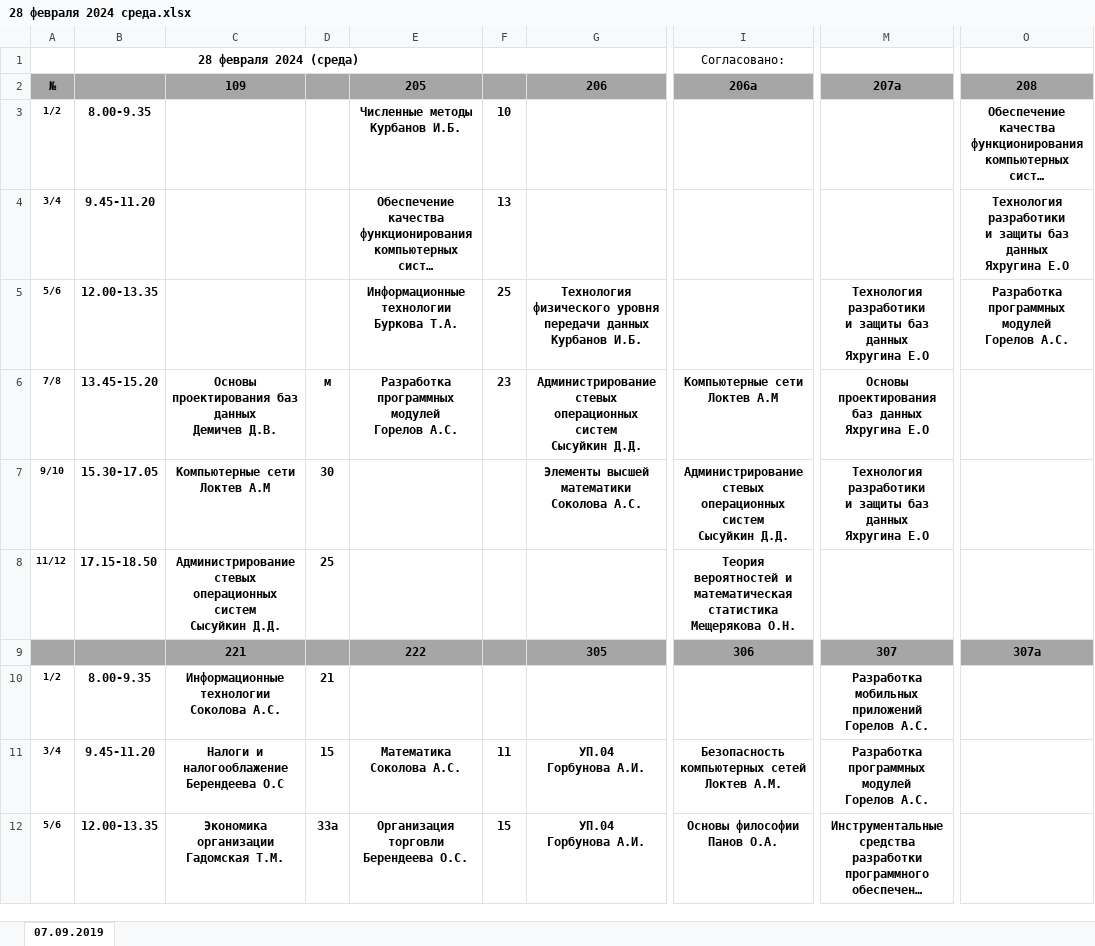
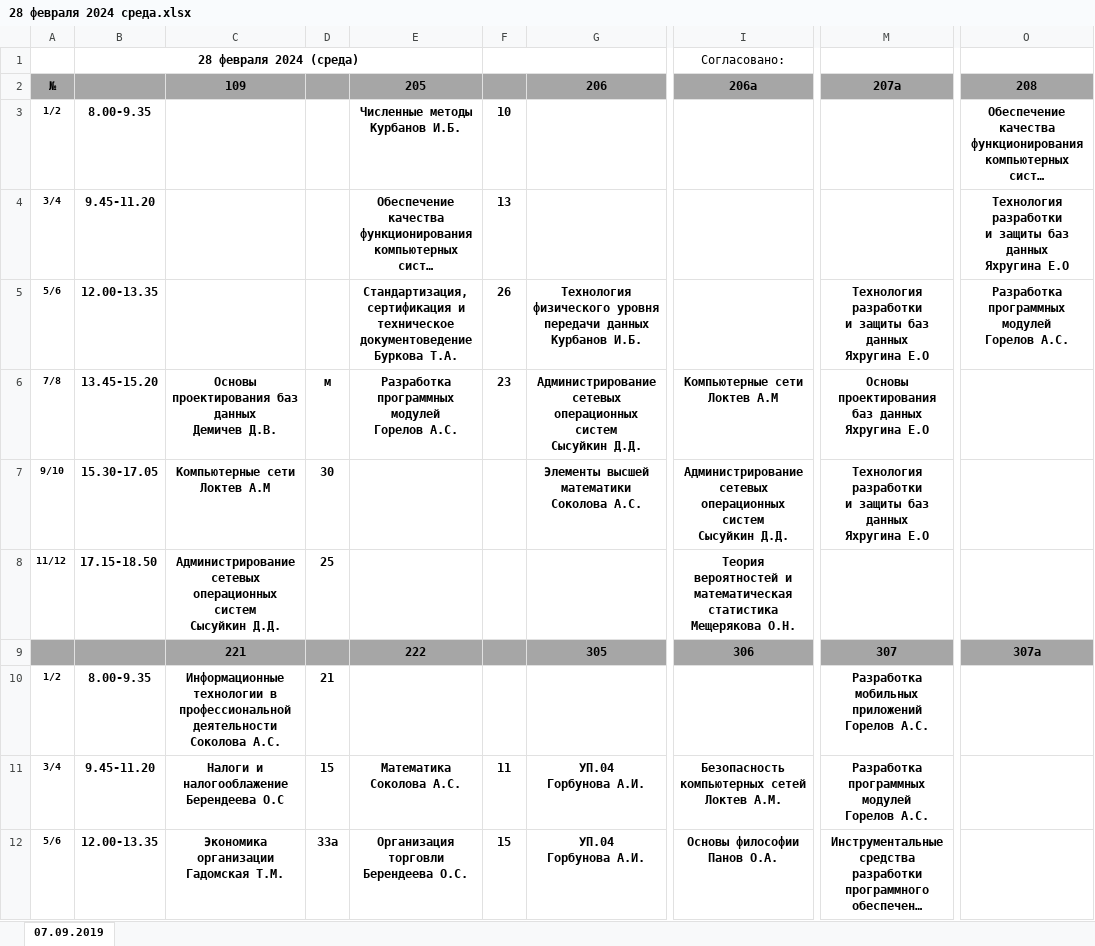
Before and after one commit to kenunq/vk_bot_schedule, an Excel workbook: static/schedule/Pасписание/28 февраля 2024 среда.xlsx, sheet 07.09.2019, drawn as a sheet; only a part is shown, gaps mark what is left out; long unchanged cells end in …; values as stored, in another font and other column widths than the file's, no borders; ↵ is a line break in a cell; the diff covers the shown part only; the diff names each change by its address in the sheet, - before the commit and + after, or states it on an @@ line.

```diff
--- a/static/schedule/Pасписание/28 февраля 2024 среда.xlsx (sheet 07.09.2019)
+++ b/static/schedule/Pасписание/28 февраля 2024 среда.xlsx (sheet 07.09.2019)
-O4: Технология разработики ↵ и защиты…
+O4: Технология разработки ↵ и защиты…
-E5: Информационные технологии ↵ Буркова Т.А.
+E5: Стандартизация, сертификация и техническое документоведение ↵ Буркова Т.А.
-F5: 25
+F5: 26
-M5: Технология разработики ↵ и защиты…
+M5: Технология разработки ↵ и защиты…
-G6: Администрирование стевых операционных систем…
+G6: Администрирование сетевых операционных систем…
-I7: Администрирование стевых операционных систем…
+I7: Администрирование сетевых операционных систем…
-M7: Технология разработики ↵ и защиты…
+M7: Технология разработки ↵ и защиты…
-C8: Администрирование стевых операционных систем…
+C8: Администрирование сетевых операционных систем…
-C10: Информационные технологии ↵ Соколова А.С.
+C10: Информационные технологии в профессиональной деятельности ↵ Соколова А.С.
```
Also changed, not shown: 7 edited cells elsewhere in this sheet, static/schedule/Pасписание/1 марта 2024 пятница.xlsx, static/schedule/Pасписание/2 марта 2024 суббота.xlsx, 3 other files.
